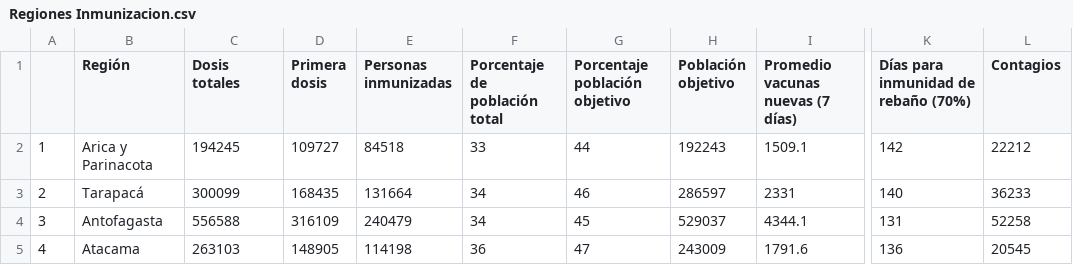
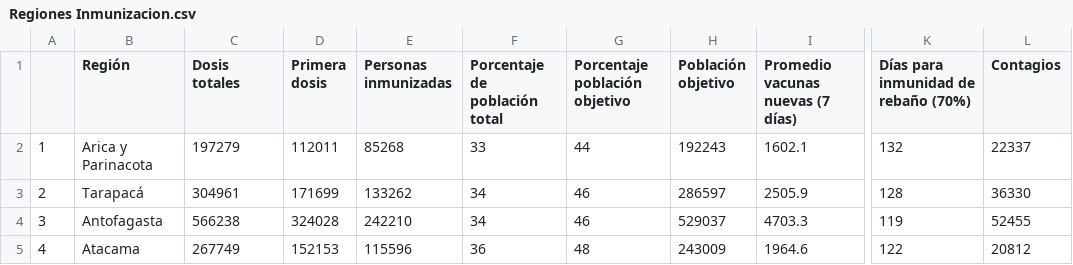
Before and after one commit to ftahumadalobos/sarscv19-mr, a CSV file: Contagios-Totales y cada 7 días/Regiones Inmunizacion.csv, drawn as a sheet; only a part is shown, gaps mark what is left out; the diff covers the shown part only; the diff names each change by its address in the sheet, - before the commit and + after, or states it on an @@ line.

```diff
--- a/Contagios-Totales y cada 7 días/Regiones Inmunizacion.csv
+++ b/Contagios-Totales y cada 7 días/Regiones Inmunizacion.csv
-C2 (Dosis totales): 194245
+C2 (Dosis totales): 197279
-D2 (Primera dosis): 109727
+D2 (Primera dosis): 112011
-E2 (Personas inmunizadas): 84518
+E2 (Personas inmunizadas): 85268
-I2 (Promedio vacunas nuevas (7 días)): 1509.1
+I2 (Promedio vacunas nuevas (7 días)): 1602.1
-K2: 142
+K2: 132
-L2 (Contagios): 22212
+L2 (Contagios): 22337
-C3 (Dosis totales): 300099
+C3 (Dosis totales): 304961
-D3 (Primera dosis): 168435
+D3 (Primera dosis): 171699
-E3 (Personas inmunizadas): 131664
+E3 (Personas inmunizadas): 133262
-I3 (Promedio vacunas nuevas (7 días)): 2331
+I3 (Promedio vacunas nuevas (7 días)): 2505.9
-K3: 140
+K3: 128
-L3 (Contagios): 36233
+L3 (Contagios): 36330
-C4 (Dosis totales): 556588
+C4 (Dosis totales): 566238
-D4 (Primera dosis): 316109
+D4 (Primera dosis): 324028
-E4 (Personas inmunizadas): 240479
+E4 (Personas inmunizadas): 242210
-G4 (Porcentaje población objetivo): 45
+G4 (Porcentaje población objetivo): 46
-I4 (Promedio vacunas nuevas (7 días)): 4344.1
+I4 (Promedio vacunas nuevas (7 días)): 4703.3
-K4: 131
+K4: 119
-L4 (Contagios): 52258
+L4 (Contagios): 52455
-C5 (Dosis totales): 263103
+C5 (Dosis totales): 267749
-D5 (Primera dosis): 148905
+D5 (Primera dosis): 152153
-E5 (Personas inmunizadas): 114198
+E5 (Personas inmunizadas): 115596
-G5 (Porcentaje población objetivo): 47
+G5 (Porcentaje población objetivo): 48
-I5 (Promedio vacunas nuevas (7 días)): 1791.6
+I5 (Promedio vacunas nuevas (7 días)): 1964.6
-K5: 136
+K5: 122
-L5 (Contagios): 20545
+L5 (Contagios): 20812
```
Also changed, not shown: 101 edited cells elsewhere in this file, Contagios-Totales y cada 7 días/Paises inmunizacion.csv, Contagios-Totales y cada 7 días/Vacunas por tramo de edad.csv.
